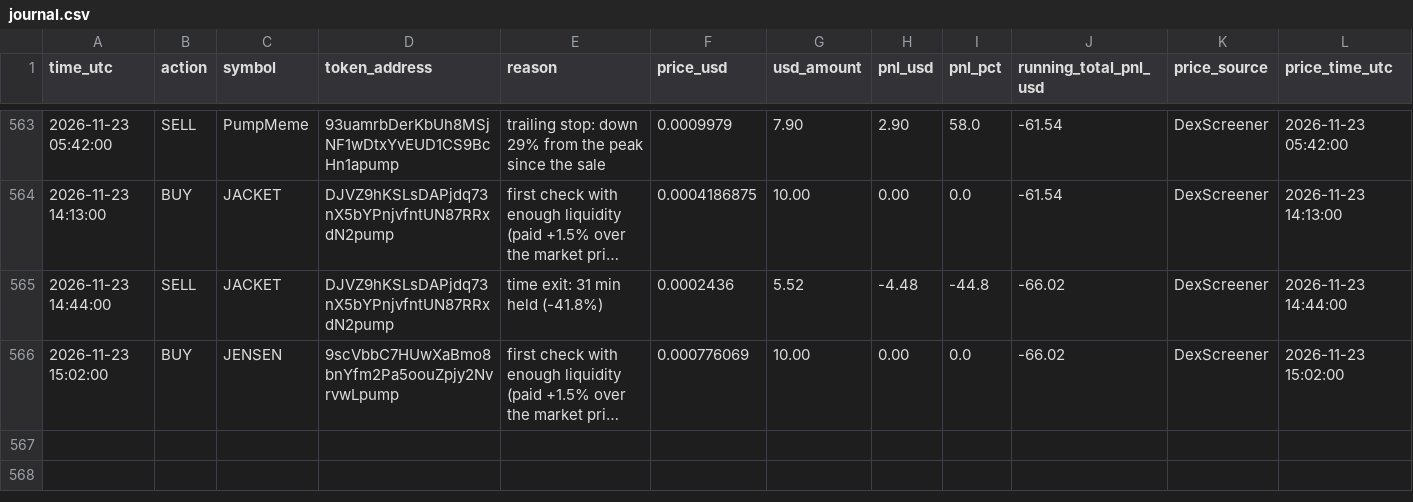
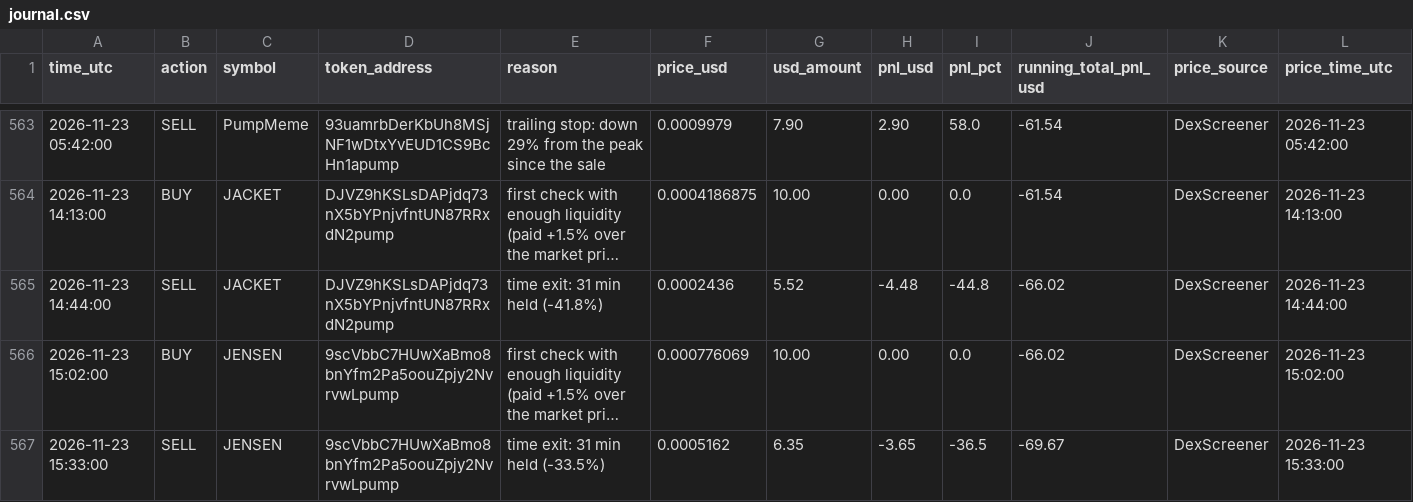
Before and after one commit to Asayed36/trading-bot, a CSV file: data/main-1min/liquid/l1/journal.csv, drawn as a sheet; only a part is shown, gaps mark what is left out; long unchanged cells end in …; the diff names each change by its address in the sheet, - before the commit and + after, or states it on an @@ line.

```diff
--- a/data/main-1min/liquid/l1/journal.csv
+++ b/data/main-1min/liquid/l1/journal.csv
+row 567: 2026-11-23 15:33:00 | SELL | JENSEN | 9scVbbC7HUwXaBmo8bnYfm2Pa5oouZpjy2NvrvwLpump | time exit: 31 min held (-33.5%) | 0.0005162 | 6.35 | -3.65 | -36.5 | -69.67 | DexScreener | 2026-11-23 15:33:00
```
Also changed, not shown: data/main-1min/liquid/l2/journal.csv, data/main-1min/liquid/l4/journal.csv, 22 other files.
